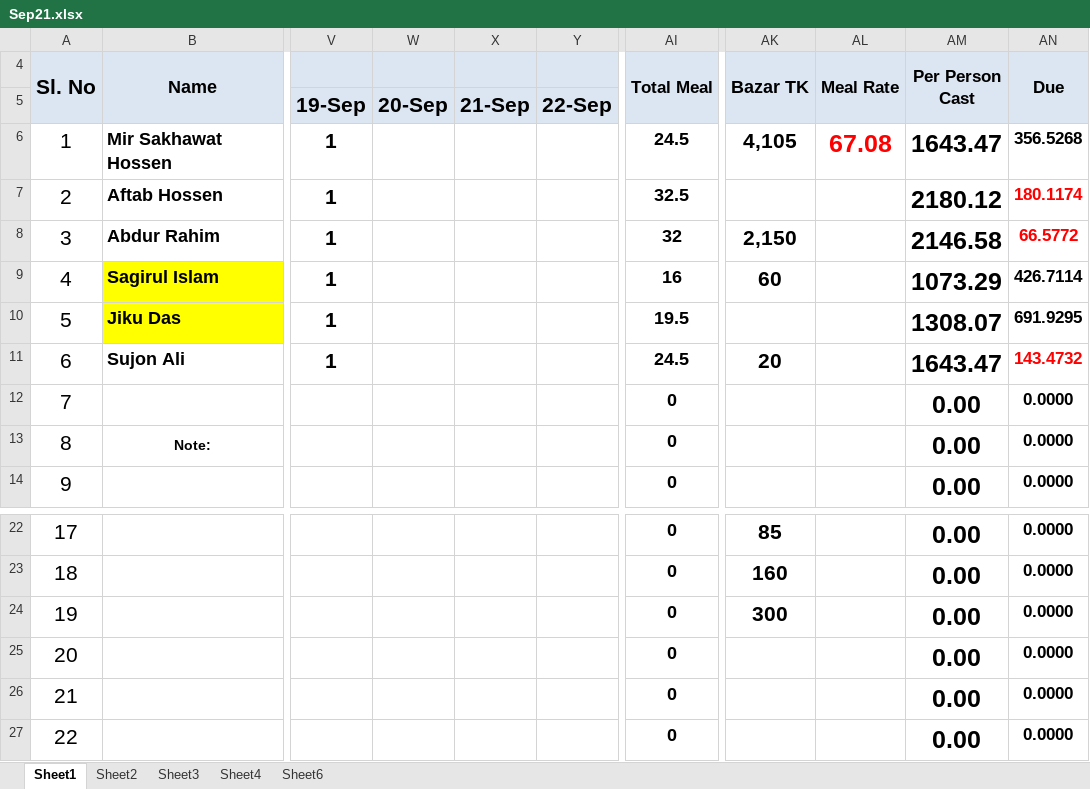
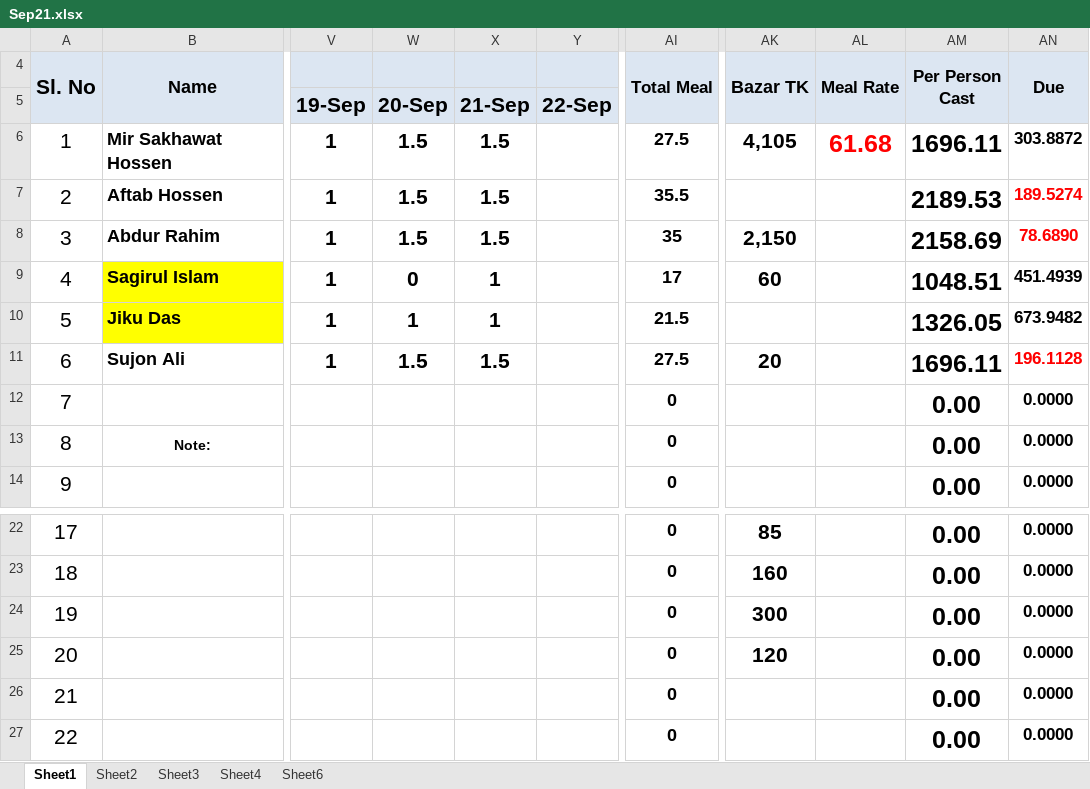
Before and after one commit to sakhawat-code-info/meal, an Excel workbook: Sep21.xlsx, sheet Sheet1, drawn as a sheet; only a part is shown, gaps mark what is left out; values as stored, in another font and other column widths than the file's, no borders; the diff covers the shown part only; the diff names each change by its address in the sheet, - before the commit and + after, or states it on an @@ line.

Commit message:
meal and bazar added

```diff
--- a/Sep21.xlsx (sheet Sheet1)
+++ b/Sep21.xlsx (sheet Sheet1)
-W6:W8: (empty)
+W6:W8: 1.5
-X6:X8: (empty)
+X6:X8: 1.5
-AI6 (Total Meal): 24.5
+AI6 (Total Meal): 27.5
-AL6 (Meal Rate): 67.08
+AL6 (Meal Rate): 61.68
-AM6 (Per Person Cast): 1643.47
+AM6 (Per Person Cast): 1696.11
-AN6 (Due): 356.5268
+AN6 (Due): 303.8872
-AI7 (Total Meal): 32.5
+AI7 (Total Meal): 35.5
-AM7 (Per Person Cast): 2180.12
+AM7 (Per Person Cast): 2189.53
-AN7 (Due): 180.1174
+AN7 (Due): 189.5274
-AI8 (Total Meal): 32
+AI8 (Total Meal): 35
-AM8 (Per Person Cast): 2146.58
+AM8 (Per Person Cast): 2158.69
-AN8 (Due): 66.5772
+AN8 (Due): 78.6890
-W9: (empty)
+W9: 0
-X9:X10: (empty)
+X9:X10: 1
-AI9 (Total Meal): 16
+AI9 (Total Meal): 17
-AM9 (Per Person Cast): 1073.29
+AM9 (Per Person Cast): 1048.51
-AN9 (Due): 426.7114
+AN9 (Due): 451.4939
-W10: (empty)
+W10: 1
-AI10 (Total Meal): 19.5
+AI10 (Total Meal): 21.5
-AM10 (Per Person Cast): 1308.07
+AM10 (Per Person Cast): 1326.05
-AN10 (Due): 691.9295
+AN10 (Due): 673.9482
-W11: (empty)
+W11: 1.5
-X11: (empty)
+X11: 1.5
-AI11 (Total Meal): 24.5
+AI11 (Total Meal): 27.5
-AM11 (Per Person Cast): 1643.47
+AM11 (Per Person Cast): 1696.11
-AN11 (Due): 143.4732
+AN11 (Due): 196.1128
-AK25 (Bazar TK): (empty)
+AK25 (Bazar TK): 120
```
Also changed, not shown: 7 edited cells elsewhere in this sheet.
